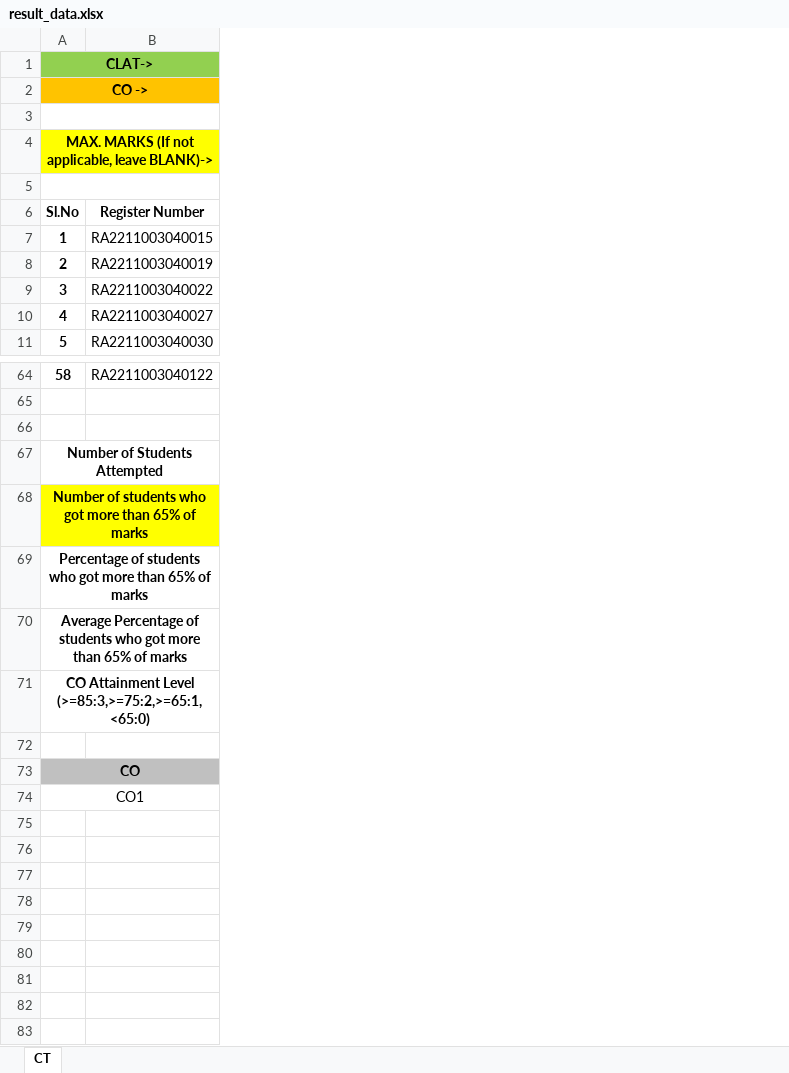
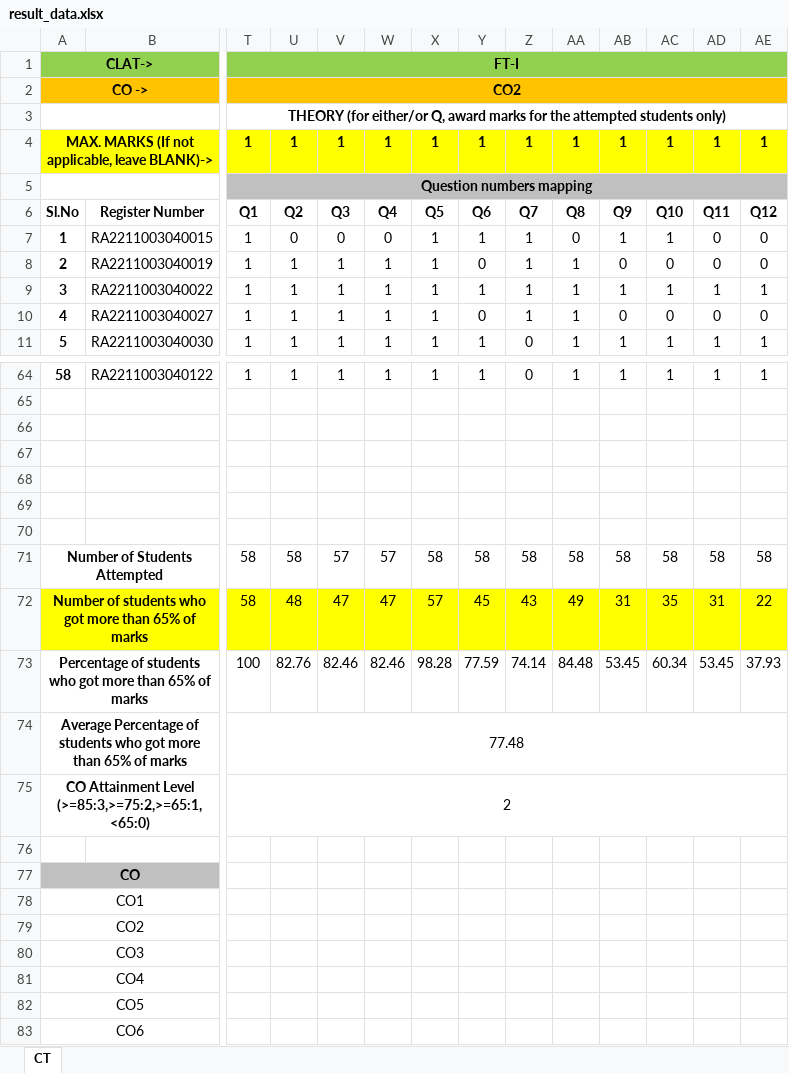
Before and after one commit to vinayavr/21_regulation-CO-PO-Automation, an Excel workbook: input/result_data.xlsx, sheet CT, drawn as a sheet; only a part is shown, gaps mark what is left out; values as stored, in another font and other column widths than the file's, no borders; rows hold the shown columns only; the diff covers the shown part only; the diff names each change by its address in the sheet, - before the commit and + after, or states it on an @@ line.

Commit message:
1. Use Existing Template for proper Chart generation 2. Dynamic File name generation 3. Download url and js file fixes 4. Row number fixed to 75th row 5. CO attainment table generated for all COs in CT Template for proper Chart generation

```diff
--- a/input/result_data.xlsx (sheet CT)
+++ b/input/result_data.xlsx (sheet CT)
+column T, rows 1-11: FT-I | CO2 | THEORY (for either/or Q, award marks for the attempted students only) | 1 | Question numbers mapping | Q1 | 1 | 1 | 1 | 1 | 1; row 64: 1; rows 71-75: 58 | 58 | 100 | 77.48 | 2
+column U, rows 4-11: 1 |  | Q2 | 0 | 1 | 1 | 1 | 1; row 64: 1; rows 71-73: 58 | 48 | 82.76
+column V, rows 4-11: 1 |  | Q3 | 0 | 1 | 1 | 1 | 1; row 64: 1; rows 71-73: 57 | 47 | 82.46
+column W, rows 4-11: 1 |  | Q4 | 0 | 1 | 1 | 1 | 1; row 64: 1; rows 71-73: 57 | 47 | 82.46
+column X, rows 4-11: 1 |  | Q5 | 1 | 1 | 1 | 1 | 1; row 64: 1; rows 71-73: 58 | 57 | 98.28
+column Y, rows 4-11: 1 |  | Q6 | 1 | 0 | 1 | 0 | 1; row 64: 1; rows 71-73: 58 | 45 | 77.59
+column Z, rows 4-11: 1 |  | Q7 | 1 | 1 | 1 | 1 | 0; row 64: 0; rows 71-73: 58 | 43 | 74.14
+column AA, rows 4-11: 1 |  | Q8 | 0 | 1 | 1 | 1 | 1; row 64: 1; rows 71-73: 58 | 49 | 84.48
+column AB, rows 4-11: 1 |  | Q9 | 1 | 0 | 1 | 0 | 1; row 64: 1; rows 71-73: 58 | 31 | 53.45
+column AC, rows 4-11: 1 |  | Q10 | 1 | 0 | 1 | 0 | 1; row 64: 1; rows 71-73: 58 | 35 | 60.34
+column AD, rows 4-11: 1 |  | Q11 | 0 | 0 | 1 | 0 | 1; row 64: 1; rows 71-73: 58 | 31 | 53.45
+column AE, rows 4-11: 1 |  | Q12 | 0 | 0 | 1 | 0 | 1; row 64: 1; rows 71-73: 58 | 22 | 37.93
+row 67: (empty)
+row 68: (empty)
+row 69: (empty)
+row 70: (empty)
+row 79: CO2
+row 80: CO3
+row 81: CO4
+row 82: CO5
+row 83: CO6
```
Also changed, not shown: 20 added columns and 12 edited cells elsewhere in this sheet, formulas that keep their value, download/co_allocation.xlsx, 7 other files.
